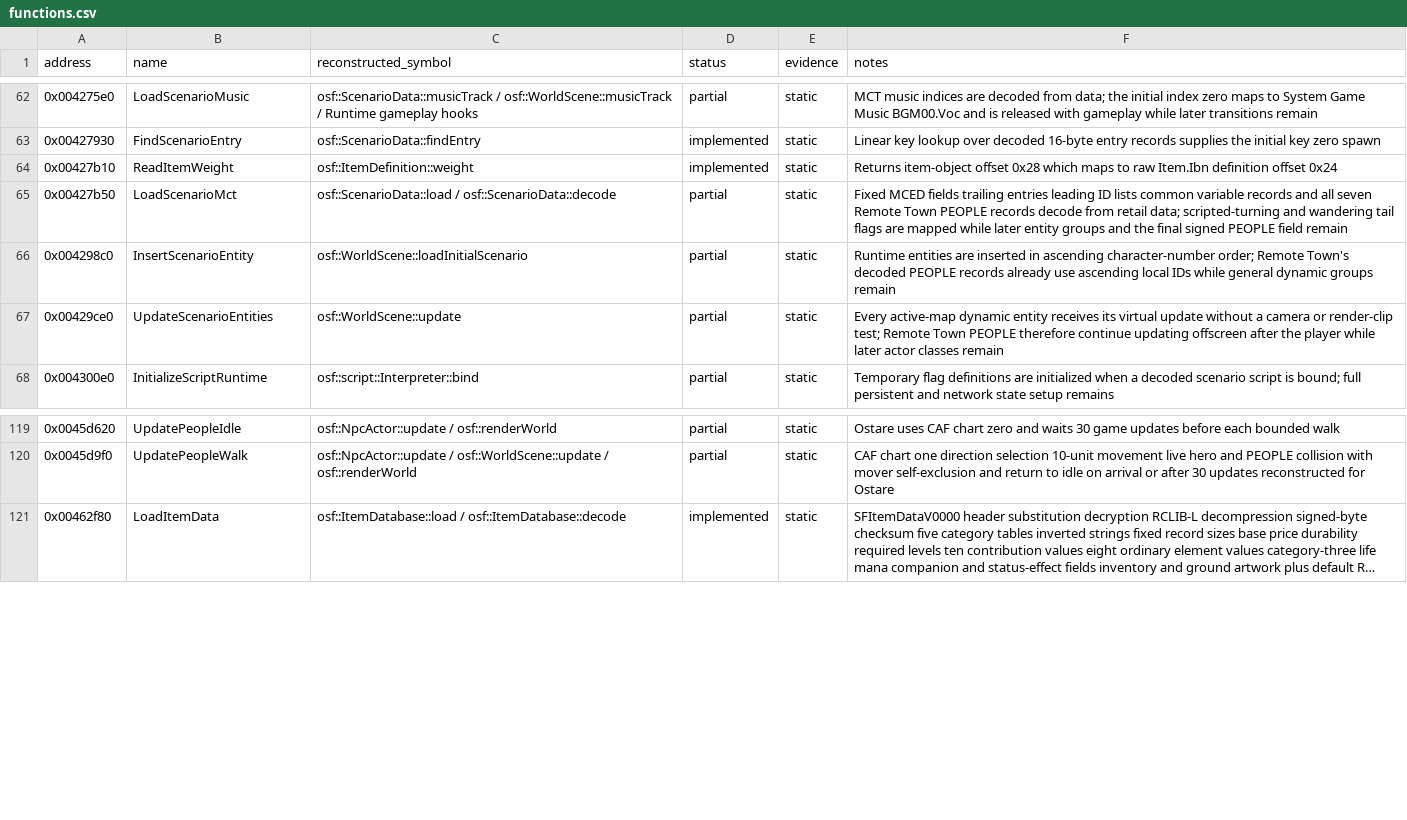
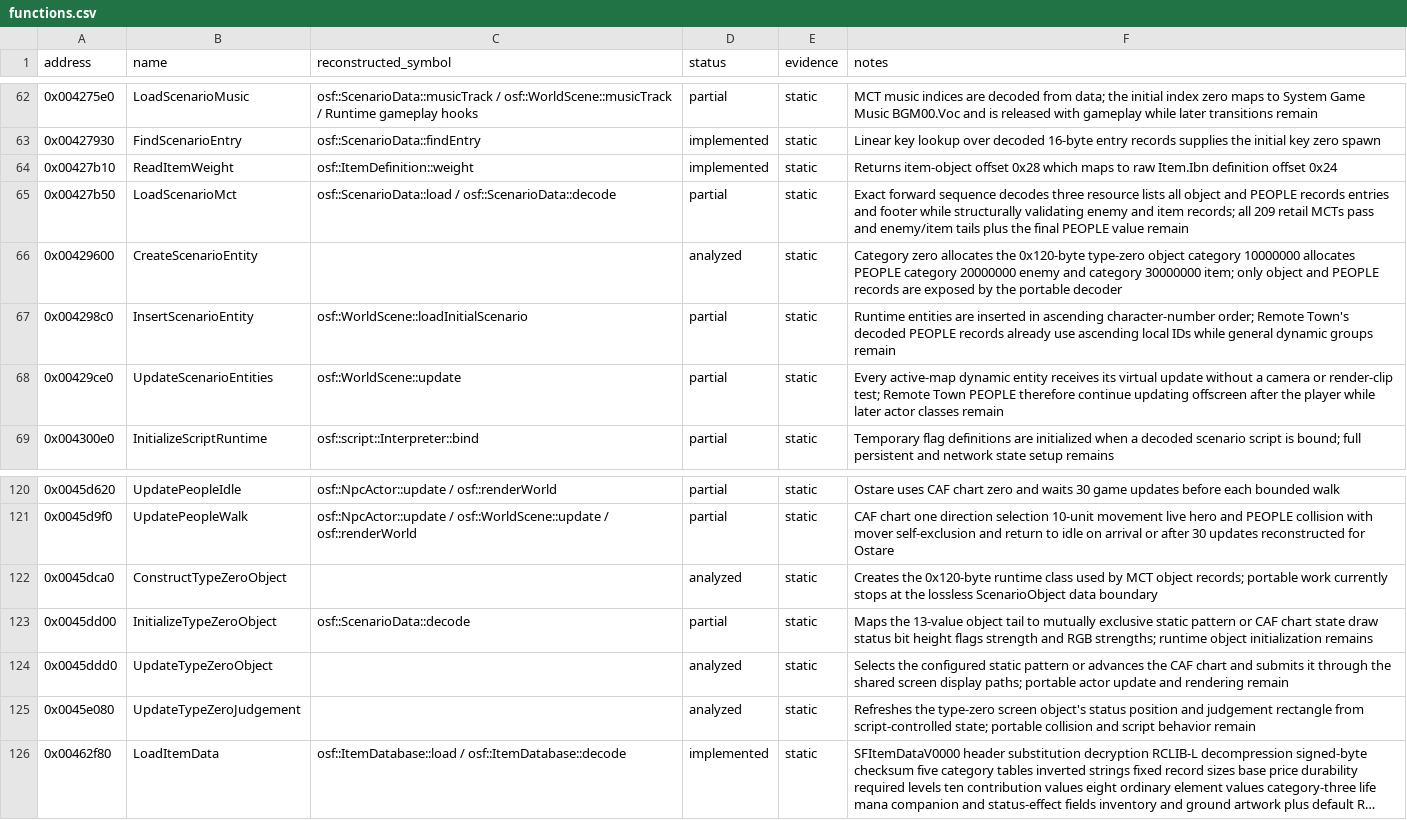
Before and after one commit to RednibCoding/OpenShadowFlare, a CSV file: reverse/shadowflare-exe/functions.csv, drawn as a sheet; only a part is shown, gaps mark what is left out; long unchanged cells end in …; the diff names each change by its address in the sheet, - before the commit and + after, or states it on an @@ line.

Commit message:
Decode dynamic MCT objects and validate every retail scenario

```diff
--- a/reverse/shadowflare-exe/functions.csv
+++ b/reverse/shadowflare-exe/functions.csv
-F65 (notes): Fixed MCED fields trailing entries leading ID lists common variable records and all seven Remote Town PEOPLE records decode from retail data; scripted-turning and wandering tail flags are mapped while later entity groups and the final signed PEOPLE field remain
+F65 (notes): Exact forward sequence decodes three resource lists all object and PEOPLE records entries and footer while structurally validating enemy and item records; all 209 retail MCTs pass and enemy/item tails plus the final PEOPLE value remain
+row 66: 0x00429600 | CreateScenarioEntity |  | analyzed | static | Category zero allocates the 0x120-byte type-zero object category 10000000 allocates PEOPLE category 20000000 enemy and category 30000000 item; only object and PEOPLE records are exposed by the portable decoder
+row 122: 0x0045dca0 | ConstructTypeZeroObject |  | analyzed | static | Creates the 0x120-byte runtime class used by MCT object records; portable work currently stops at the lossless ScenarioObject data boundary
+row 123: 0x0045dd00 | InitializeTypeZeroObject | osf::ScenarioData::decode | partial | static | Maps the 13-value object tail to mutually exclusive static pattern or CAF chart state draw status bit height flags strength and RGB strengths; runtime object initialization remains
+row 124: 0x0045ddd0 | UpdateTypeZeroObject |  | analyzed | static | Selects the configured static pattern or advances the CAF chart and submits it through the shared screen display paths; portable actor update and rendering remain
+row 125: 0x0045e080 | UpdateTypeZeroJudgement |  | analyzed | static | Refreshes the type-zero screen object's status position and judgement rectangle from script-controlled state; portable collision and script behavior remain
```
Also changed, not shown: 7 other files.
